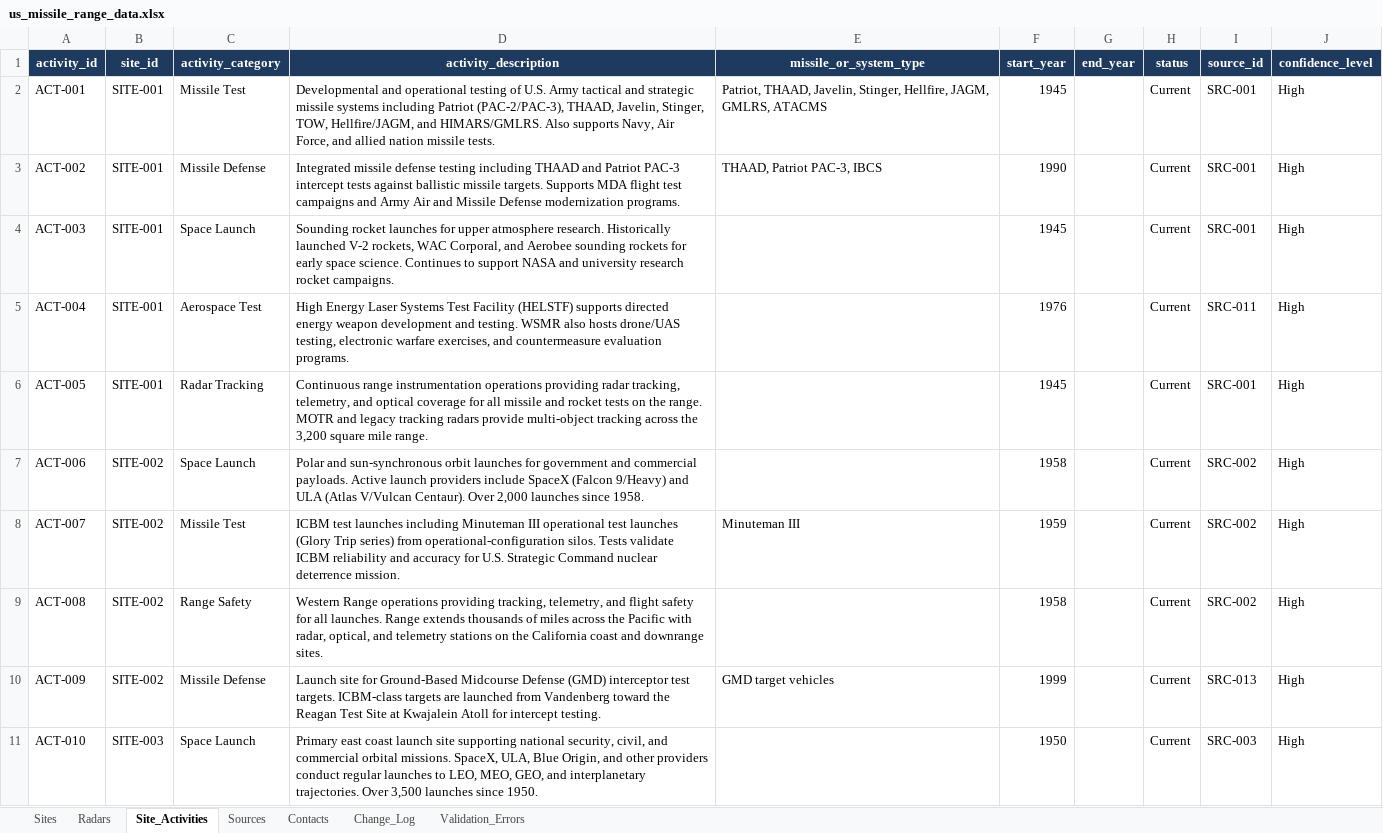
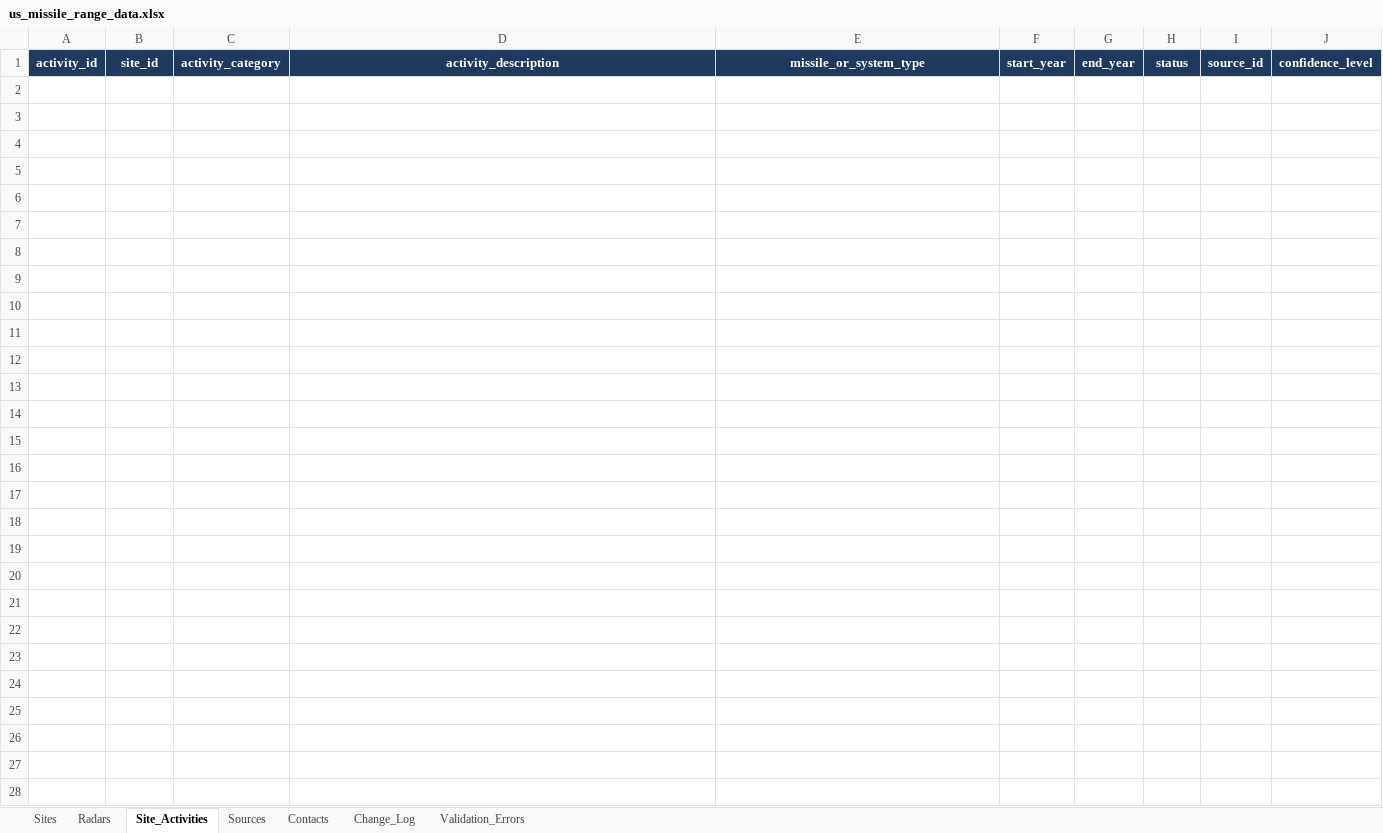
Before and after one commit to sanovsky-code/us-missile-range-app, an Excel workbook: data/us_missile_range_data.xlsx, sheet Site_Activities, drawn as a sheet; only a part is shown; values as stored, in another font and other column widths than the file's, no borders; the diff covers the shown part only; the diff names each change by its address in the sheet, - before the commit and + after, or states it on an @@ line.

```diff
--- a/data/us_missile_range_data.xlsx (sheet Site_Activities)
+++ b/data/us_missile_range_data.xlsx (sheet Site_Activities)
-row 2: ACT-001 | SITE-001 | Missile Test | Developmental and operational testing of U.S. Army tactical and strategic missile systems including Patriot (PAC-2/PAC-3), THAAD, Javelin, Stinger, TOW, Hellfire/JAGM, and HIMARS/GMLRS. Also supports Navy, Air Force, and allied nation missile tests. | Patriot, THAAD, Javelin, Stinger, Hellfire, JAGM, GMLRS, ATACMS | 1945 |  | Current | SRC-001 | High
-row 3: ACT-002 | SITE-001 | Missile Defense | Integrated missile defense testing including THAAD and Patriot PAC-3 intercept tests against ballistic missile targets. Supports MDA flight test campaigns and Army Air and Missile Defense modernization programs. | THAAD, Patriot PAC-3, IBCS | 1990 |  | Current | SRC-001 | High
-row 4: ACT-003 | SITE-001 | Space Launch | Sounding rocket launches for upper atmosphere research. Historically launched V-2 rockets, WAC Corporal, and Aerobee sounding rockets for early space science. Continues to support NASA and university research rocket campaigns. |  | 1945 |  | Current | SRC-001 | High
-row 5: ACT-004 | SITE-001 | Aerospace Test | High Energy Laser Systems Test Facility (HELSTF) supports directed energy weapon development and testing. WSMR also hosts drone/UAS testing, electronic warfare exercises, and countermeasure evaluation programs. |  | 1976 |  | Current | SRC-011 | High
-row 6: ACT-005 | SITE-001 | Radar Tracking | Continuous range instrumentation operations providing radar tracking, telemetry, and optical coverage for all missile and rocket tests on the range. MOTR and legacy tracking radars provide multi-object tracking across the 3,200 square mile range. |  | 1945 |  | Current | SRC-001 | High
-row 7: ACT-006 | SITE-002 | Space Launch | Polar and sun-synchronous orbit launches for government and commercial payloads. Active launch providers include SpaceX (Falcon 9/Heavy) and ULA (Atlas V/Vulcan Centaur). Over 2,000 launches since 1958. |  | 1958 |  | Current | SRC-002 | High
-row 8: ACT-007 | SITE-002 | Missile Test | ICBM test launches including Minuteman III operational test launches (Glory Trip series) from operational-configuration silos. Tests validate ICBM reliability and accuracy for U.S. Strategic Command nuclear deterrence mission. | Minuteman III | 1959 |  | Current | SRC-002 | High
-row 9: ACT-008 | SITE-002 | Range Safety | Western Range operations providing tracking, telemetry, and flight safety for all launches. Range extends thousands of miles across the Pacific with radar, optical, and telemetry stations on the California coast and downrange sites. |  | 1958 |  | Current | SRC-002 | High
-row 10: ACT-009 | SITE-002 | Missile Defense | Launch site for Ground-Based Midcourse Defense (GMD) interceptor test targets. ICBM-class targets are launched from Vandenberg toward the Reagan Test Site at Kwajalein Atoll for intercept testing. | GMD target vehicles | 1999 |  | Current | SRC-013 | High
-row 11: ACT-010 | SITE-003 | Space Launch | Primary east coast launch site supporting national security, civil, and commercial orbital missions. SpaceX, ULA, Blue Origin, and other providers conduct regular launches to LEO, MEO, GEO, and interplanetary trajectories. Over 3,500 launches since 1950. |  | 1950 |  | Current | SRC-003 | High
```
Also changed, not shown: 25 removed rows elsewhere in this sheet, sheet Sites, sheet Radars, sheet Sources, sheet Contacts, 9 other files.
